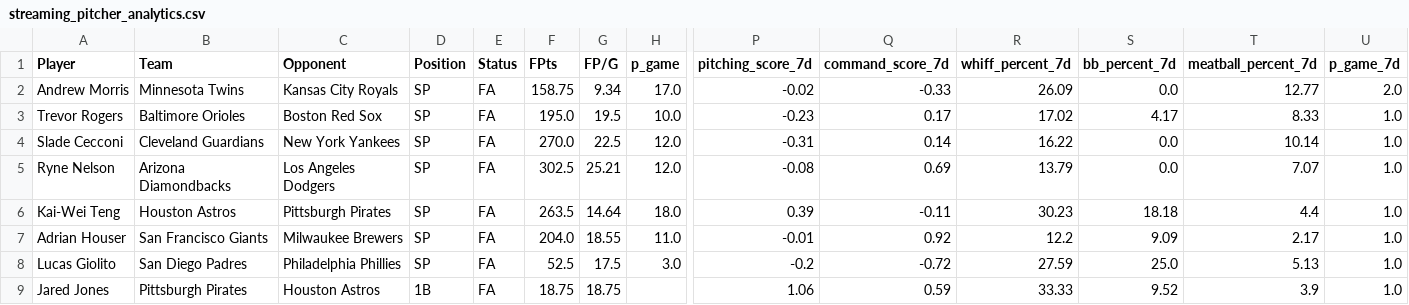
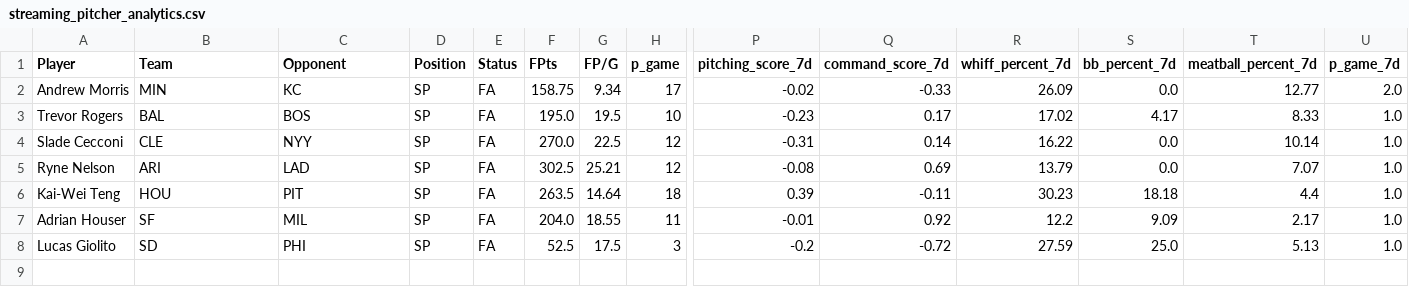
Before and after one commit to youtube-dinner/baseball_analytics, a CSV file: outputs/fantasy_baseball_analytics/streaming_pitcher_analytics.csv, drawn as a sheet; only a part is shown, gaps mark what is left out; rows hold the shown columns only; the diff names each change by its address in the sheet, - before the commit and + after, or states it on an @@ line.

Commit message:
Prevent streaming pitcher same-name hitter collisions

```diff
--- a/outputs/fantasy_baseball_analytics/streaming_pitcher_analytics.csv
+++ b/outputs/fantasy_baseball_analytics/streaming_pitcher_analytics.csv
-B2 (Team): Minnesota Twins
+B2 (Team): MIN
-C2 (Opponent): Kansas City Royals
+C2 (Opponent): KC
-H2 (p_game): 17.0
+H2 (p_game): 17
-B3 (Team): Baltimore Orioles
+B3 (Team): BAL
-C3 (Opponent): Boston Red Sox
+C3 (Opponent): BOS
-H3 (p_game): 10.0
+H3 (p_game): 10
-B4 (Team): Cleveland Guardians
+B4 (Team): CLE
-C4 (Opponent): New York Yankees
+C4 (Opponent): NYY
-H4:H5 (p_game): 12.0
+H4:H5 (p_game): 12
-B5 (Team): Arizona Diamondbacks
+B5 (Team): ARI
-C5 (Opponent): Los Angeles Dodgers
+C5 (Opponent): LAD
-B6 (Team): Houston Astros
+B6 (Team): HOU
-C6 (Opponent): Pittsburgh Pirates
+C6 (Opponent): PIT
-H6 (p_game): 18.0
+H6 (p_game): 18
-B7 (Team): San Francisco Giants
+B7 (Team): SF
-C7 (Opponent): Milwaukee Brewers
+C7 (Opponent): MIL
-H7 (p_game): 11.0
+H7 (p_game): 11
-B8 (Team): San Diego Padres
+B8 (Team): SD
-C8 (Opponent): Philadelphia Phillies
+C8 (Opponent): PHI
-H8 (p_game): 3.0
+H8 (p_game): 3
-row 9: Jared Jones | Pittsburgh Pirates | Houston Astros | 1B | FA | 18.75 | 18.75 |  | 1.06 | 0.59 | 33.33 | 9.52 | 3.9 | 1.0
```
Also changed, not shown: outputs/fantasy_baseball_analytics/free_agent_hitters.csv, outputs/fantasy_baseball_analytics/free_agent_pitchers.csv, 12 other files.
